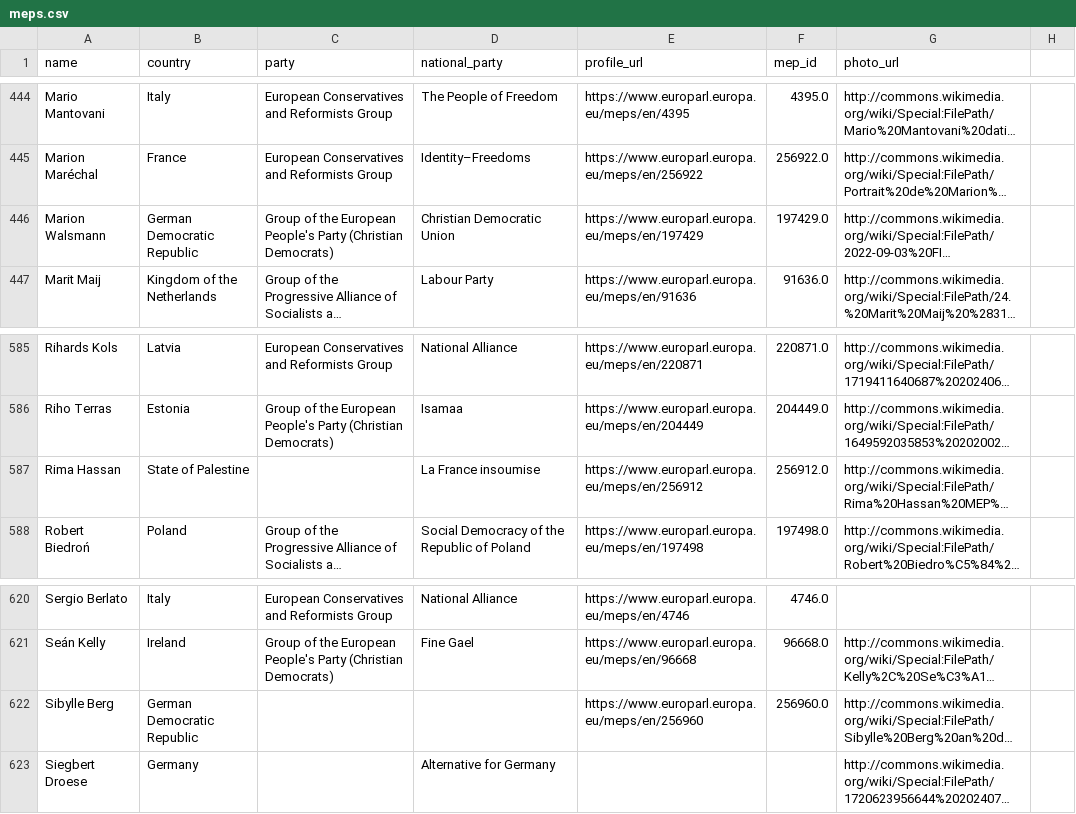
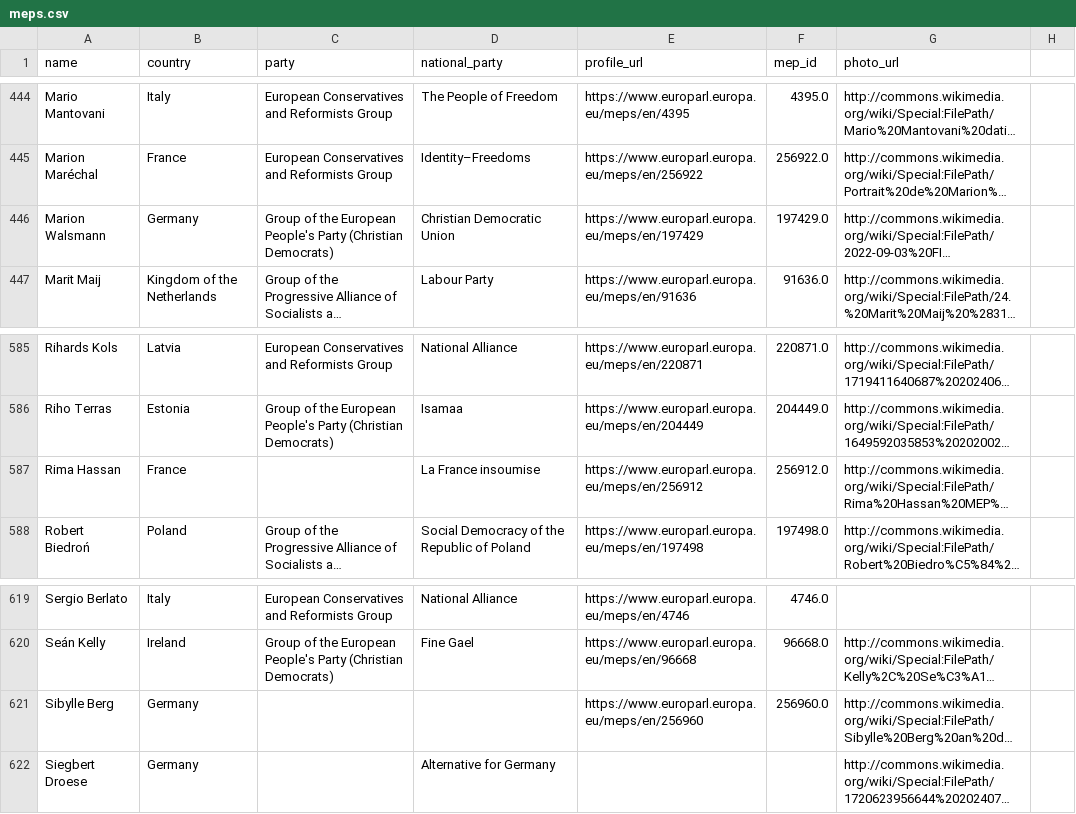
Before and after one commit to alexmoneton/wheresmymep, a CSV file: data/meps.csv, drawn as a sheet; only a part is shown, gaps mark what is left out; long unchanged cells end in …; addresses are those after the commit; the diff covers the shown part only; the diff names each change by its address in the sheet, - before the commit and + after, or states it on an @@ line.

Commit message:
Fix MEP data quality issues: countries, groups, VPs, vote links
- Remove Roxana Mînzatu (now Commissioner, not MEP)
- Fix country information for Sybille Berg, Marion Walsmann, Assita Kanko, Rima Hassan, Domenico Lucano
- Add missing political groups for João Oliveira and Catarina Martins (GUE/NGL)
- Fix Bausemer group abbreviation from 'Europe' to 'ESN'
- Add Vice President special roles and chairing notes
- Fix vote record URL format (remove .xml extension)
- Update all data files consistently

```diff
--- a/data/meps.csv
+++ b/data/meps.csv
-B446 (country): German Democratic Republic
+B446 (country): Germany
-B587 (country): State of Palestine
+B587 (country): France
-B621 (country): German Democratic Republic
+B621 (country): Germany
```
Also changed, not shown: 1 removed row and 11 edited cells elsewhere in this file, data/meps_attendance.csv, 30 other files.
